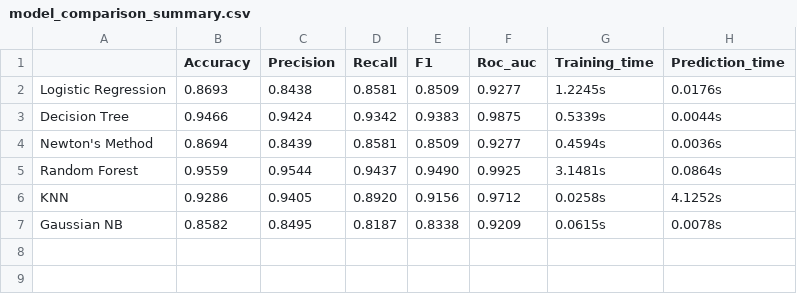
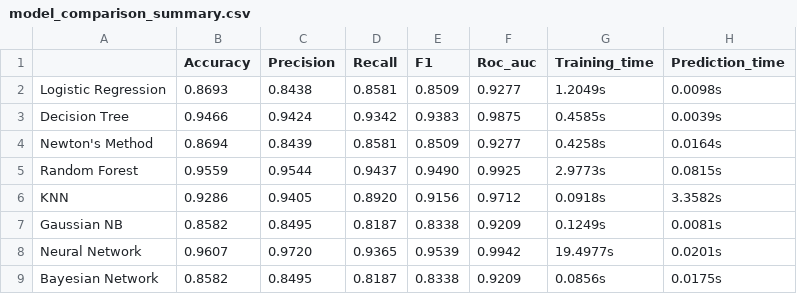
Before and after one commit to Abubini/Airline-Passenger-Satisfaction-classifier, a CSV file: results/model_comparison_summary.csv, drawn as a sheet.

```diff
--- a/results/model_comparison_summary.csv
+++ b/results/model_comparison_summary.csv
@@ -1,7 +1,9 @@
 ,Accuracy,Precision,Recall,F1,Roc_auc,Training_time,Prediction_time
-Logistic Regression,0.8693,0.8438,0.8581,0.8509,0.9277,1.2245s,0.0176s
-Decision Tree,0.9466,0.9424,0.9342,0.9383,0.9875,0.5339s,0.0044s
-Newton's Method,0.8694,0.8439,0.8581,0.8509,0.9277,0.4594s,0.0036s
-Random Forest,0.9559,0.9544,0.9437,0.9490,0.9925,3.1481s,0.0864s
-KNN,0.9286,0.9405,0.8920,0.9156,0.9712,0.0258s,4.1252s
-Gaussian NB,0.8582,0.8495,0.8187,0.8338,0.9209,0.0615s,0.0078s
+Logistic Regression,0.8693,0.8438,0.8581,0.8509,0.9277,1.2049s,0.0098s
+Decision Tree,0.9466,0.9424,0.9342,0.9383,0.9875,0.4585s,0.0039s
+Newton's Method,0.8694,0.8439,0.8581,0.8509,0.9277,0.4258s,0.0164s
+Random Forest,0.9559,0.9544,0.9437,0.9490,0.9925,2.9773s,0.0815s
+KNN,0.9286,0.9405,0.8920,0.9156,0.9712,0.0918s,3.3582s
+Gaussian NB,0.8582,0.8495,0.8187,0.8338,0.9209,0.1249s,0.0081s
+Neural Network,0.9607,0.9720,0.9365,0.9539,0.9942,19.4977s,0.0201s
+Bayesian Network,0.8582,0.8495,0.8187,0.8338,0.9209,0.0856s,0.0175s
```
Also changed, not shown: results/detailed_model_comparison.csv, 5 other files.
